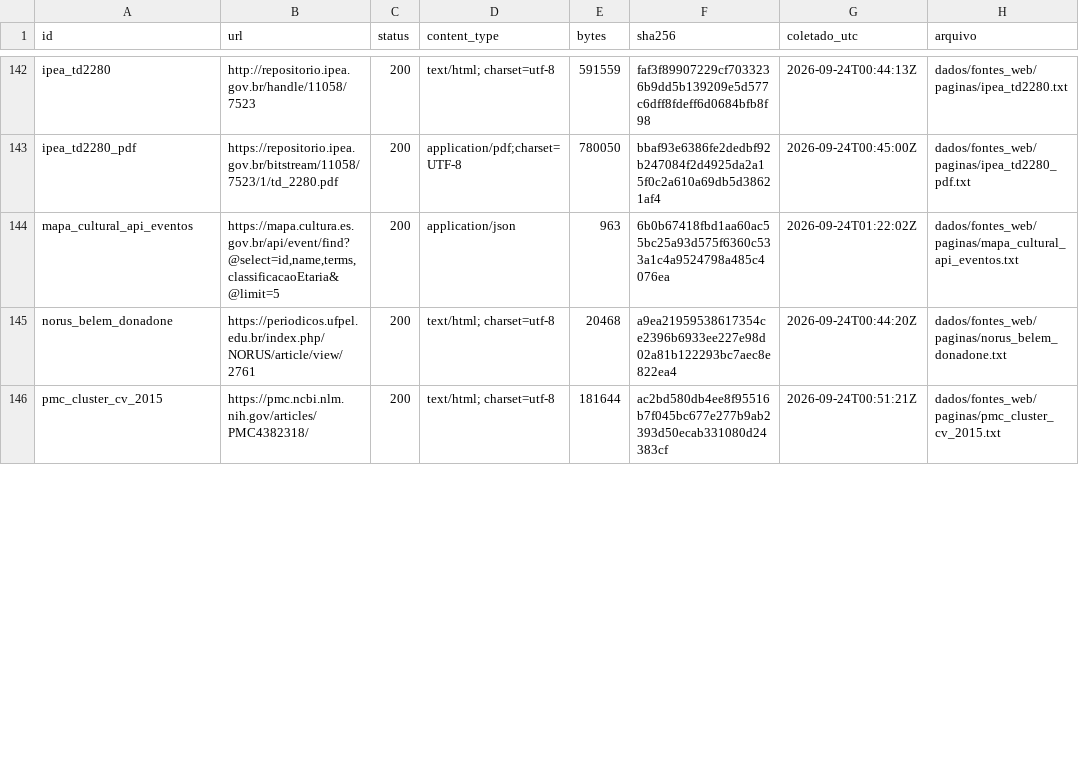
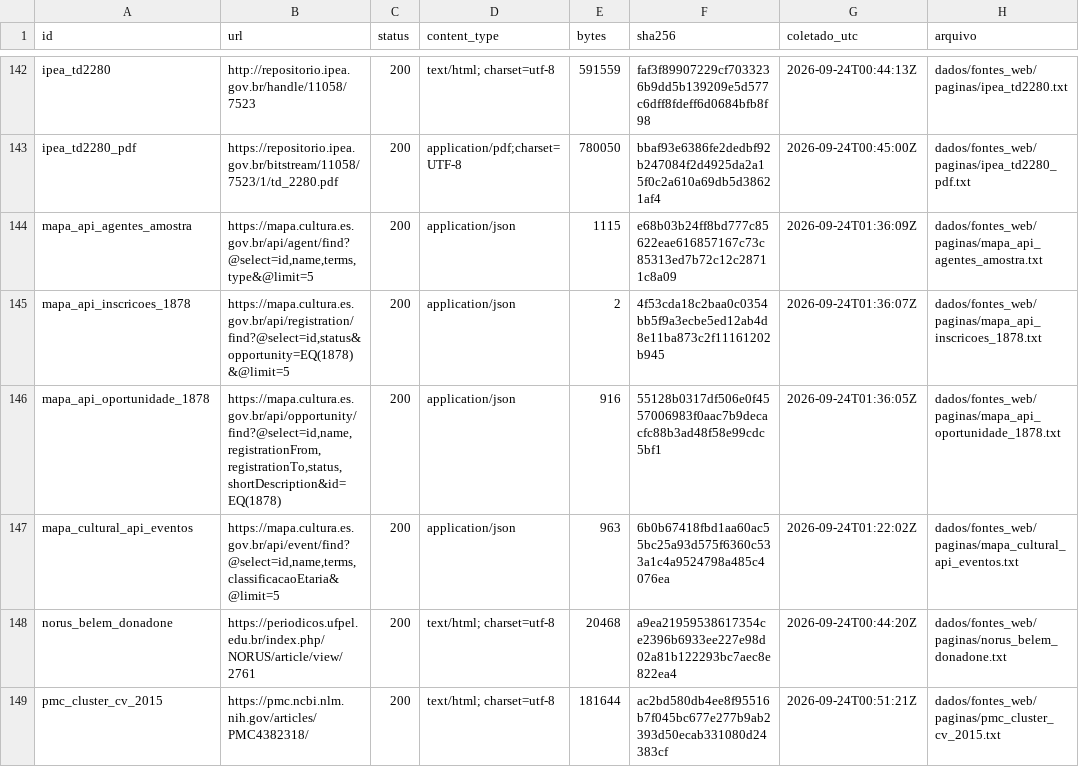
Before and after one commit to fcarva/aval-pol, a CSV file: dados/fontes_web/manifesto.csv, drawn as a sheet; only a part is shown, gaps mark what is left out; the diff covers the shown part only; the diff names each change by its address in the sheet, - before the commit and + after, or states it on an @@ line.

```diff
--- a/dados/fontes_web/manifesto.csv
+++ b/dados/fontes_web/manifesto.csv
+row 144: mapa_api_agentes_amostra | https://mapa.cultura.es.gov.br/api/agent/find?@select=id,name,terms,type&@limit=5 | 200 | application/json | 1115 | e68b03b24ff8bd777c85622eae616857167c73c85313ed7b72c12c28711c8a09 | 2026-09-24T01:36:09Z | dados/fontes_web/paginas/mapa_api_agentes_amostra.txt
+row 145: mapa_api_inscricoes_1878 | https://mapa.cultura.es.gov.br/api/registration/find?@select=id,status&opportunity=EQ(1878)&@limit=5 | 200 | application/json | 2 | 4f53cda18c2baa0c0354bb5f9a3ecbe5ed12ab4d8e11ba873c2f11161202b945 | 2026-09-24T01:36:07Z | dados/fontes_web/paginas/mapa_api_inscricoes_1878.txt
+row 146: mapa_api_oportunidade_1878 | https://mapa.cultura.es.gov.br/api/opportunity/find?@select=id,name,registrationFrom,registrationTo,status,shortDescription&id=EQ(1878) | 200 | application/json | 916 | 55128b0317df506e0f4557006983f0aac7b9decacfc88b3ad48f58e99cdc5bf1 | 2026-09-24T01:36:05Z | dados/fontes_web/paginas/mapa_api_oportunidade_1878.txt
```
Also changed, not shown: 4 added rows and 10 edited cells elsewhere in this file, 4 other files.
